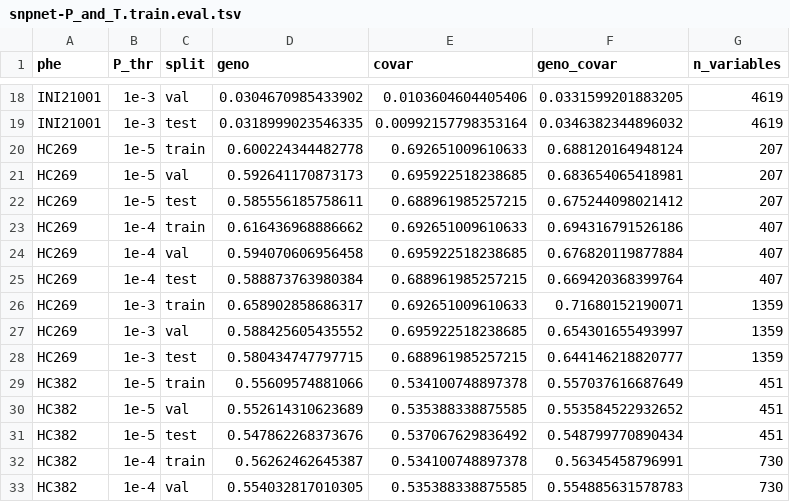
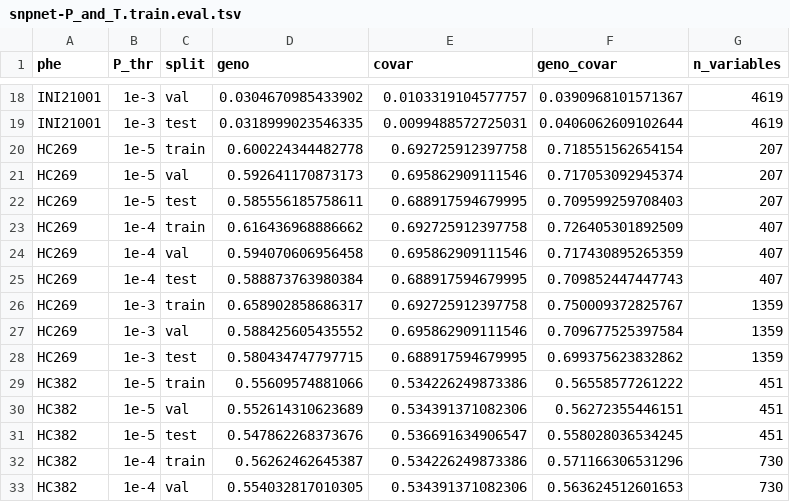
Before and after one commit to rivas-lab/biobank-methods-dev, a TSV file: notebook/snpnet-P_and_T/snpnet-P_and_T.train.eval.tsv, drawn as a sheet; only a part is shown, gaps mark what is left out; the diff covers the shown part only; the diff names each change by its address in the sheet, - before the commit and + after, or states it on an @@ line.

```diff
--- a/notebook/snpnet-P_and_T/snpnet-P_and_T.train.eval.tsv
+++ b/notebook/snpnet-P_and_T/snpnet-P_and_T.train.eval.tsv
-E18 (covar): 0.0103604604405406
+E18 (covar): 0.0103319104577757
-F18 (geno_covar): 0.0331599201883205
+F18 (geno_covar): 0.0390968101571367
-E19 (covar): 0.00992157798353164
+E19 (covar): 0.0099488572725031
-F19 (geno_covar): 0.0346382344896032
+F19 (geno_covar): 0.0406062609102644
-E20 (covar): 0.692651009610633
+E20 (covar): 0.692725912397758
-F20 (geno_covar): 0.688120164948124
+F20 (geno_covar): 0.718551562654154
-E21 (covar): 0.695922518238685
+E21 (covar): 0.695862909111546
-F21 (geno_covar): 0.683654065418981
+F21 (geno_covar): 0.717053092945374
-E22 (covar): 0.688961985257215
+E22 (covar): 0.688917594679995
-F22 (geno_covar): 0.675244098021412
+F22 (geno_covar): 0.709599259708403
-E23 (covar): 0.692651009610633
+E23 (covar): 0.692725912397758
-F23 (geno_covar): 0.694316791526186
+F23 (geno_covar): 0.726405301892509
-E24 (covar): 0.695922518238685
+E24 (covar): 0.695862909111546
-F24 (geno_covar): 0.676820119877884
+F24 (geno_covar): 0.717430895265359
-E25 (covar): 0.688961985257215
+E25 (covar): 0.688917594679995
-F25 (geno_covar): 0.669420368399764
+F25 (geno_covar): 0.709852447447743
-E26 (covar): 0.692651009610633
+E26 (covar): 0.692725912397758
-F26 (geno_covar): 0.71680152190071
+F26 (geno_covar): 0.750009372825767
-E27 (covar): 0.695922518238685
+E27 (covar): 0.695862909111546
-F27 (geno_covar): 0.654301655493997
+F27 (geno_covar): 0.709677525397584
-E28 (covar): 0.688961985257215
+E28 (covar): 0.688917594679995
-F28 (geno_covar): 0.644146218820777
+F28 (geno_covar): 0.699375623832862
-E29 (covar): 0.534100748897378
+E29 (covar): 0.534226249873386
-F29 (geno_covar): 0.557037616687649
+F29 (geno_covar): 0.56558577261222
-E30 (covar): 0.535388338875585
+E30 (covar): 0.534391371082306
-F30 (geno_covar): 0.553584522932652
+F30 (geno_covar): 0.56272355446151
-E31 (covar): 0.537067629836492
+E31 (covar): 0.536691634906547
-F31 (geno_covar): 0.548799770890434
+F31 (geno_covar): 0.558028036534245
-E32 (covar): 0.534100748897378
+E32 (covar): 0.534226249873386
-F32 (geno_covar): 0.56345458796991
+F32 (geno_covar): 0.571166306531296
-E33 (covar): 0.535388338875585
+E33 (covar): 0.534391371082306
-F33 (geno_covar): 0.554885631578783
+F33 (geno_covar): 0.563624512601653
```
Also changed, not shown: 40 edited cells elsewhere in this file, notebook/snpnet-P_and_T/snpnet-P_and_T.train_val.eval.tsv, notebook/snpnet-clumping/snpnet-clumping.train_val.eval.tsv, 6 other files.
